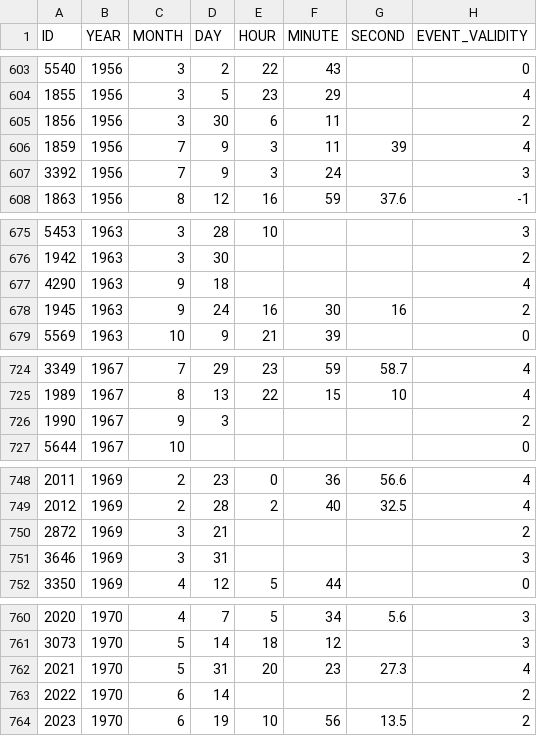
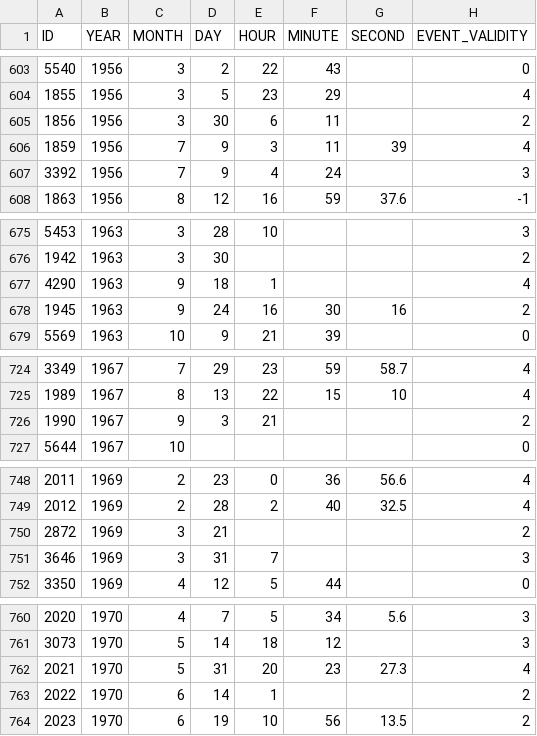
Before and after one commit to jingchaoyy/Earthquake-Magnitude-and-Tsunami-Correlation, a CSV file: Data/tsevent1900.csv, drawn as a sheet; only a part is shown, gaps mark what is left out; the diff covers the shown part only; the diff names each change by its address in the sheet, - before the commit and + after, or states it on an @@ line.

```diff
--- a/Data/tsevent1900.csv
+++ b/Data/tsevent1900.csv
-E607 (HOUR): 3
+E607 (HOUR): 4
-E677 (HOUR): (empty)
+E677 (HOUR): 1
-E726 (HOUR): (empty)
+E726 (HOUR): 21
-E751 (HOUR): (empty)
+E751 (HOUR): 7
-E763 (HOUR): (empty)
+E763 (HOUR): 1
```
Also changed, not shown: 10 edited cells elsewhere in this file, Data/signif1900.csv.
